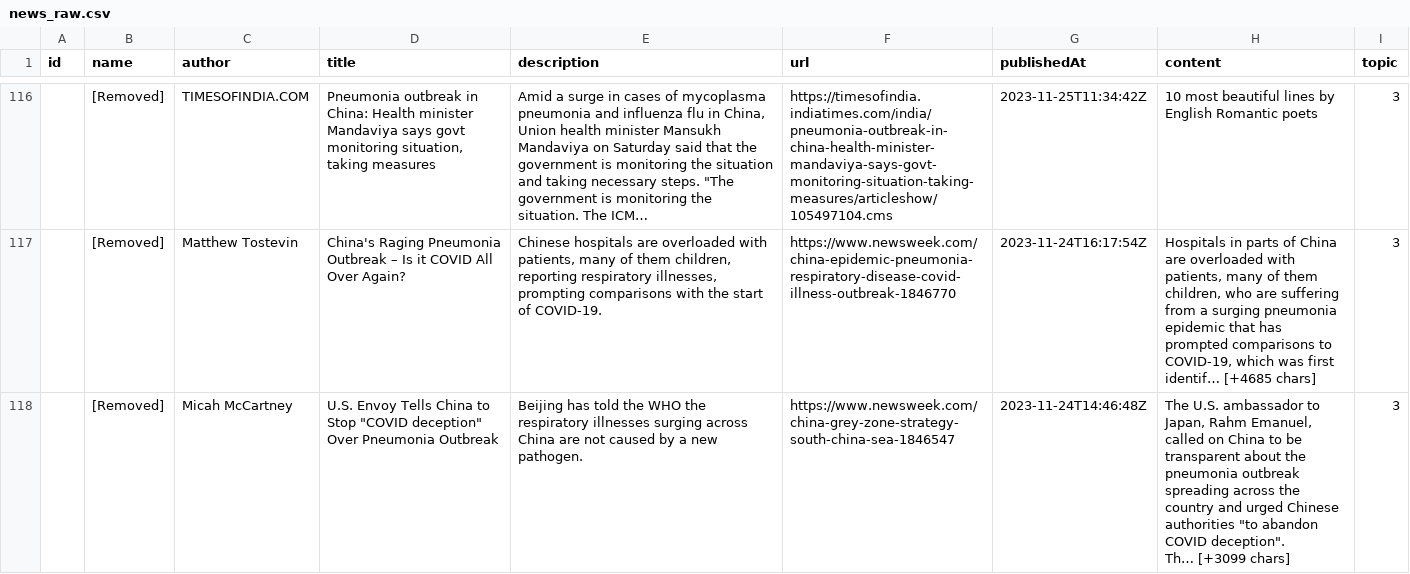
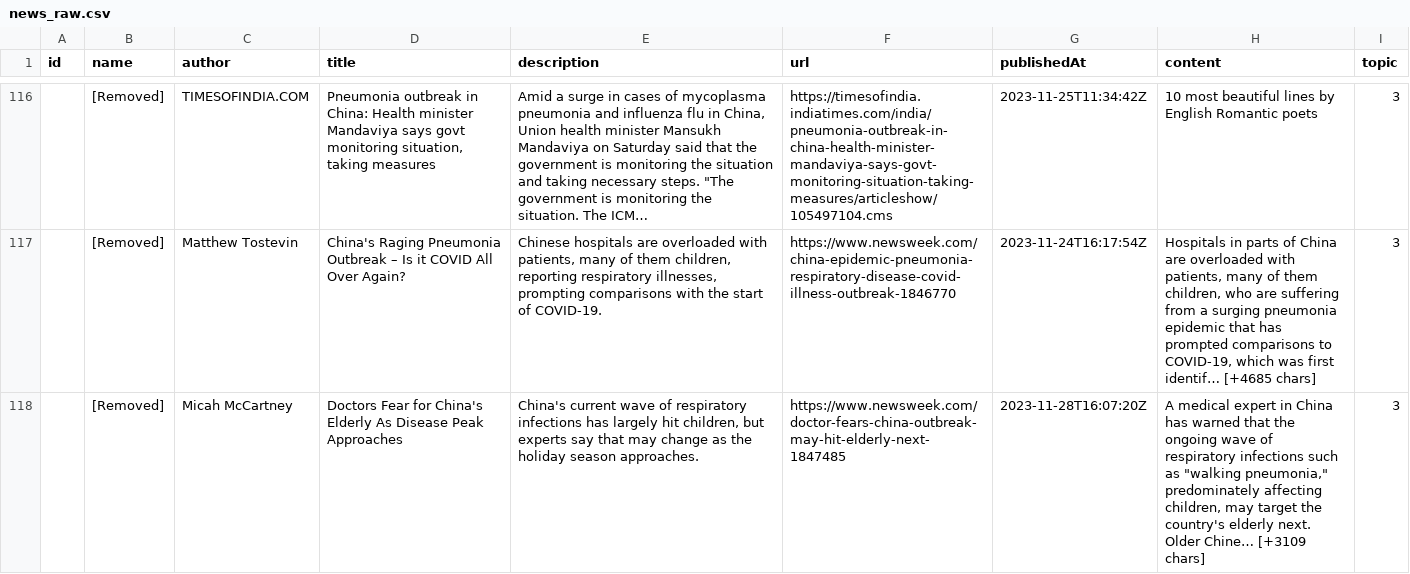
Before and after one commit to anly501/dsan-5000-project-schinthak, a CSV file: data/00-raw-data/news_raw.csv, drawn as a sheet; only a part is shown, gaps mark what is left out; ↵ is a line break in a cell; the diff covers the shown part only; the diff names each change by its address in the sheet, - before the commit and + after, or states it on an @@ line.

```diff
--- a/data/00-raw-data/news_raw.csv
+++ b/data/00-raw-data/news_raw.csv
-D118 (title): U.S. Envoy Tells China to Stop "COVID deception" Over Pneumonia Outbreak
+D118 (title): Doctors Fear for China's Elderly As Disease Peak Approaches
-E118 (description): Beijing has told the WHO the respiratory illnesses surging across China are not caused by a new pathogen.
+E118 (description): China's current wave of respiratory infections has largely hit children, but experts say that may change as the holiday season approaches.
-F118 (url): https://www.newsweek.com/china-grey-zone-strategy-south-china-sea-1846547
+F118 (url): https://www.newsweek.com/doctor-fears-china-outbreak-may-hit-elderly-next-1847485
-G118 (publishedAt): 2023-11-24T14:46:48Z
+G118 (publishedAt): 2023-11-28T16:07:20Z
-H118 (content): The U.S. ambassador to Japan, Rahm Emanuel, called on China to be transparent about the pneumonia outbreak spreading across the country and urged Chinese authorities "to abandon COVID deception". ↵ Th… [+3099 chars]
+H118 (content): A medical expert in China has warned that the ongoing wave of respiratory infections such as "walking pneumonia," predominately affecting children, may target the country's elderly next. ↵ Older Chine… [+3109 chars]
```
Also changed, not shown: 29 edited cells elsewhere in this file, data/01-modified-data/news_clean.csv, 30 other files.
